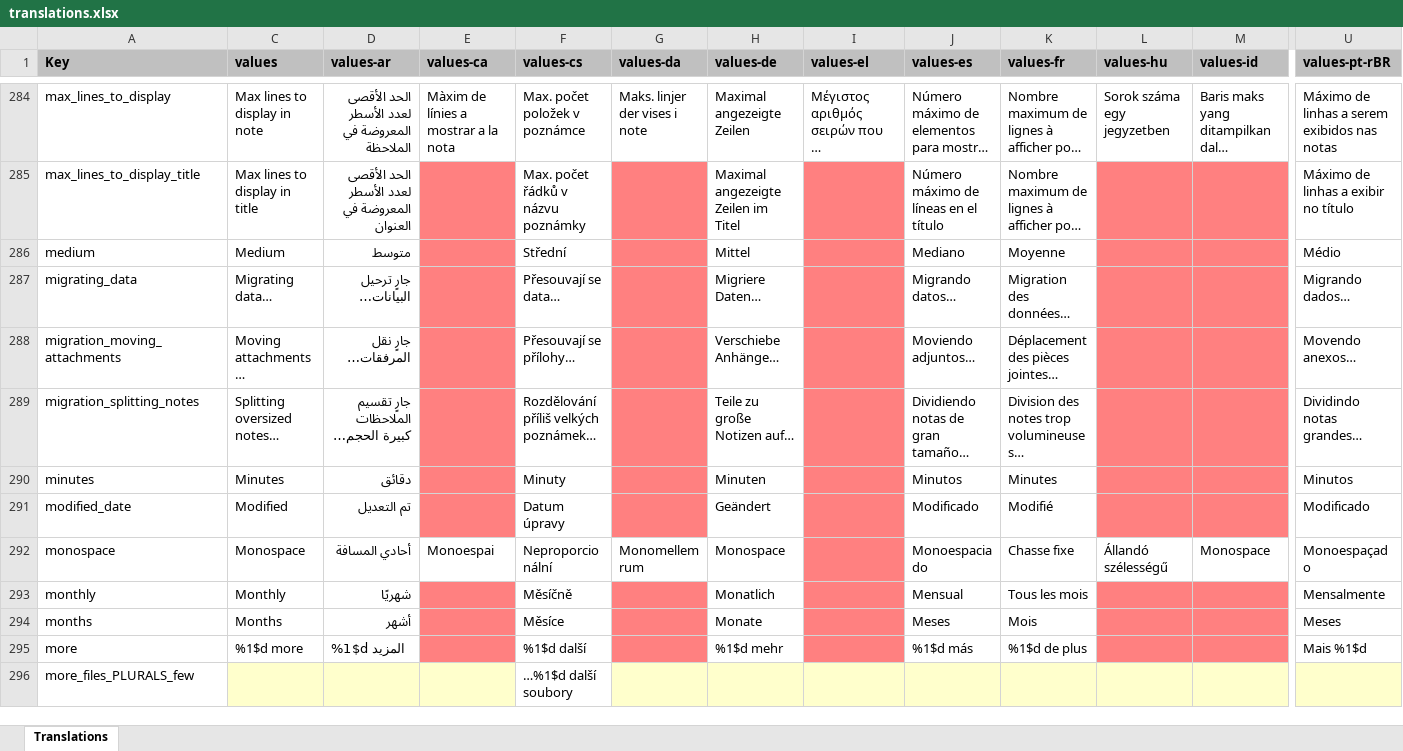
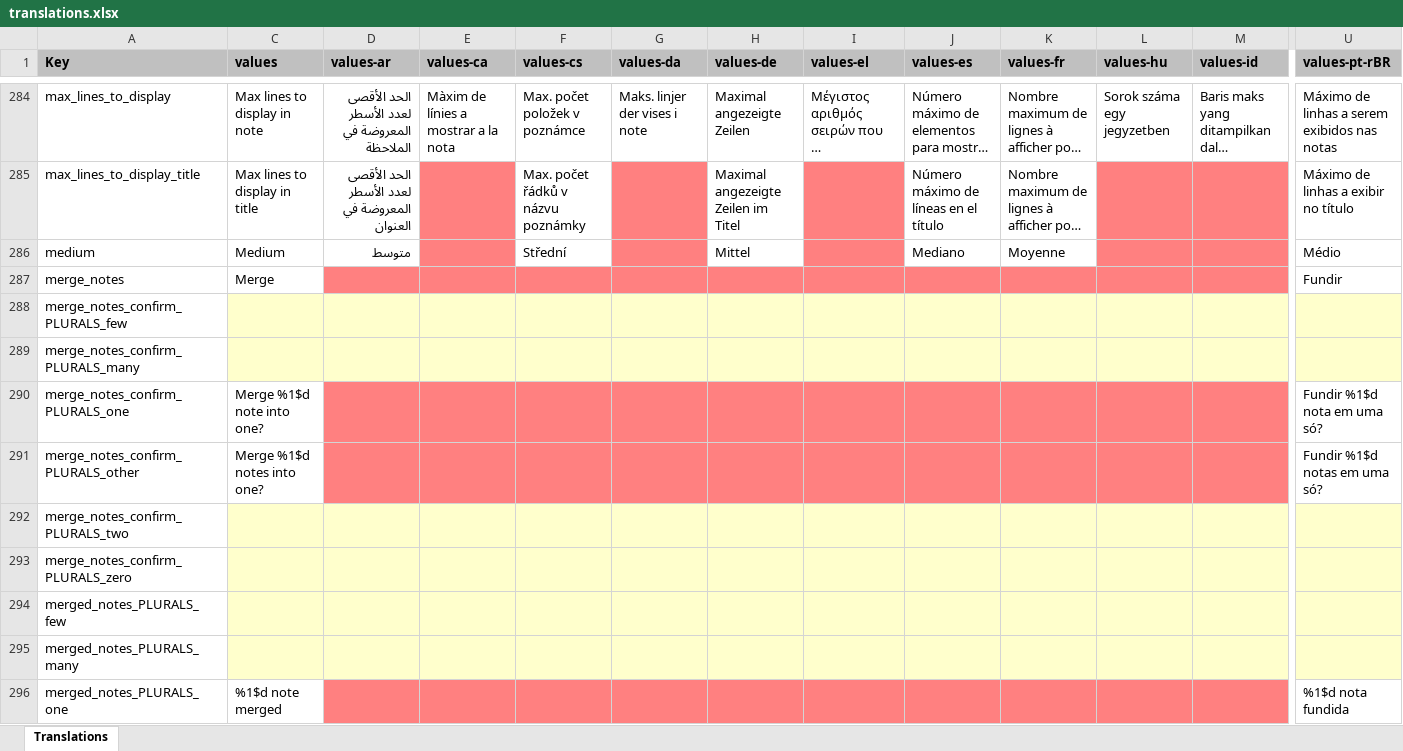
Before and after one commit to luxasfill/OmniTally, an Excel workbook: app/translations.xlsx, sheet Translations, drawn as a sheet; only a part is shown, gaps mark what is left out; the shorter side is filled out with more unchanged rows; long unchanged cells end in …; values as stored, in another font and other column widths than the file's, no borders; charts and pictures not drawn; rows hold the shown columns only; the diff covers the shown part only; the diff names each change by its address in the sheet, - before the commit and + after, or states it on an @@ line.

Commit message:
Add note merging and share-to-existing-note destination

```diff
--- a/app/translations.xlsx (sheet Translations)
+++ b/app/translations.xlsx (sheet Translations)
+row 287: merge_notes | Merge |  |  |  |  |  |  |  |  |  |  | Fundir
+row 288: merge_notes_confirm_PLURALS_few
+row 289: merge_notes_confirm_PLURALS_many
+row 290: merge_notes_confirm_PLURALS_one | Merge %1$d note into one? |  |  |  |  |  |  |  |  |  |  | Fundir %1$d nota em uma só?
+row 291: merge_notes_confirm_PLURALS_other | Merge %1$d notes into one? |  |  |  |  |  |  |  |  |  |  | Fundir %1$d notas em uma só?
+row 292: merge_notes_confirm_PLURALS_two
+row 293: merge_notes_confirm_PLURALS_zero
+row 294: merged_notes_PLURALS_few
+row 295: merged_notes_PLURALS_many
+row 296: merged_notes_PLURALS_one | %1$d note merged |  |  |  |  |  |  |  |  |  |  | %1$d nota fundida
```
Also changed, not shown: 9 added rows elsewhere in this sheet, hidden cells, 7 other files.
